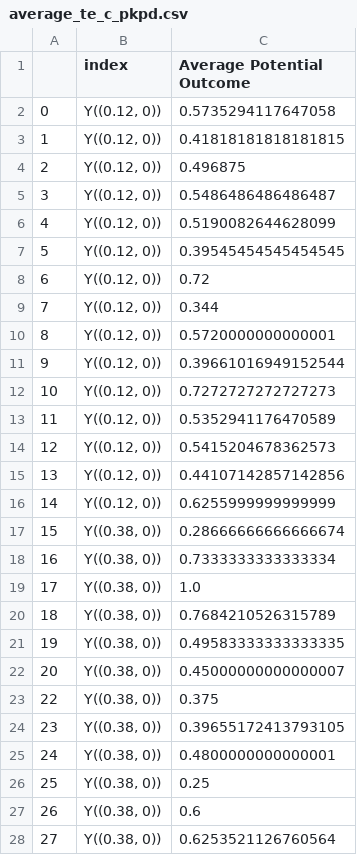
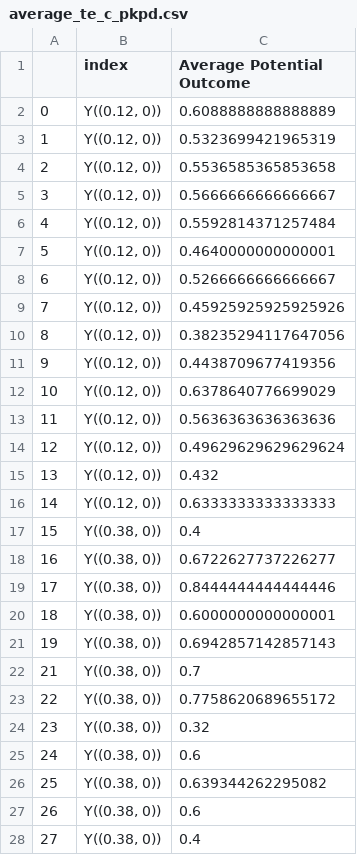
Before and after one commit to Hockey86/iic_causal_inference, a CSV file: aim2/average_te_c_pkpd.csv, drawn as a sheet; only a part is shown; the diff covers the shown part only.

```diff
--- a/aim2/average_te_c_pkpd.csv
+++ b/aim2/average_te_c_pkpd.csv
@@ -1,28 +1,28 @@
 ,index,Average Potential Outcome
-0,"Y((0.12, 0))",0.5735294117647058
-1,"Y((0.12, 0))",0.41818181818181815
-2,"Y((0.12, 0))",0.496875
-3,"Y((0.12, 0))",0.5486486486486487
-4,"Y((0.12, 0))",0.5190082644628099
-5,"Y((0.12, 0))",0.39545454545454545
-6,"Y((0.12, 0))",0.72
-7,"Y((0.12, 0))",0.344
-8,"Y((0.12, 0))",0.5720000000000001
-9,"Y((0.12, 0))",0.39661016949152544
-10,"Y((0.12, 0))",0.7272727272727273
-11,"Y((0.12, 0))",0.5352941176470589
-12,"Y((0.12, 0))",0.5415204678362573
-13,"Y((0.12, 0))",0.44107142857142856
-14,"Y((0.12, 0))",0.6255999999999999
-15,"Y((0.38, 0))",0.28666666666666674
-16,"Y((0.38, 0))",0.7333333333333334
-17,"Y((0.38, 0))",1.0
-18,"Y((0.38, 0))",0.7684210526315789
-19,"Y((0.38, 0))",0.49583333333333335
-20,"Y((0.38, 0))",0.45000000000000007
-22,"Y((0.38, 0))",0.375
-23,"Y((0.38, 0))",0.39655172413793105
-24,"Y((0.38, 0))",0.4800000000000001
-25,"Y((0.38, 0))",0.25
+0,"Y((0.12, 0))",0.6088888888888889
+1,"Y((0.12, 0))",0.5323699421965319
+2,"Y((0.12, 0))",0.5536585365853658
+3,"Y((0.12, 0))",0.5666666666666667
+4,"Y((0.12, 0))",0.5592814371257484
+5,"Y((0.12, 0))",0.4640000000000001
+6,"Y((0.12, 0))",0.5266666666666667
+7,"Y((0.12, 0))",0.45925925925925926
+8,"Y((0.12, 0))",0.38235294117647056
+9,"Y((0.12, 0))",0.4438709677419356
+10,"Y((0.12, 0))",0.6378640776699029
+11,"Y((0.12, 0))",0.5636363636363636
+12,"Y((0.12, 0))",0.49629629629629624
+13,"Y((0.12, 0))",0.432
+14,"Y((0.12, 0))",0.6333333333333333
+15,"Y((0.38, 0))",0.4
+16,"Y((0.38, 0))",0.6722627737226277
+17,"Y((0.38, 0))",0.8444444444444446
+18,"Y((0.38, 0))",0.6000000000000001
+19,"Y((0.38, 0))",0.6942857142857143
+21,"Y((0.38, 0))",0.7
+22,"Y((0.38, 0))",0.7758620689655172
+23,"Y((0.38, 0))",0.32
+24,"Y((0.38, 0))",0.6
+25,"Y((0.38, 0))",0.639344262295082
 26,"Y((0.38, 0))",0.6
-27,"Y((0.38, 0))",0.6253521126760564
+27,"Y((0.38, 0))",0.4
```
Also changed, not shown: 2 added rows, 3 removed rows and 26 edited cells elsewhere in this file, aim2/MALTS_distmat.csv, aim2/M_opt_mean.csv, 25 other files.
